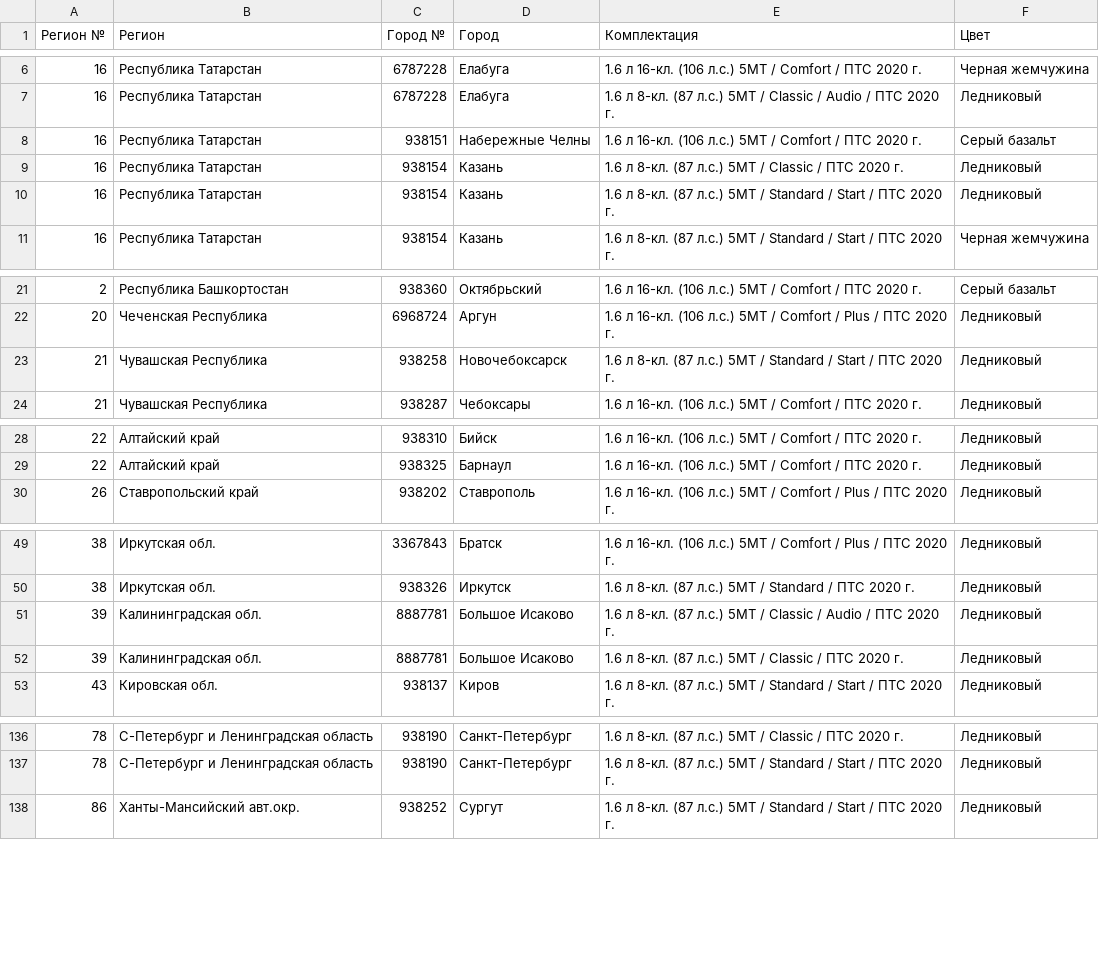
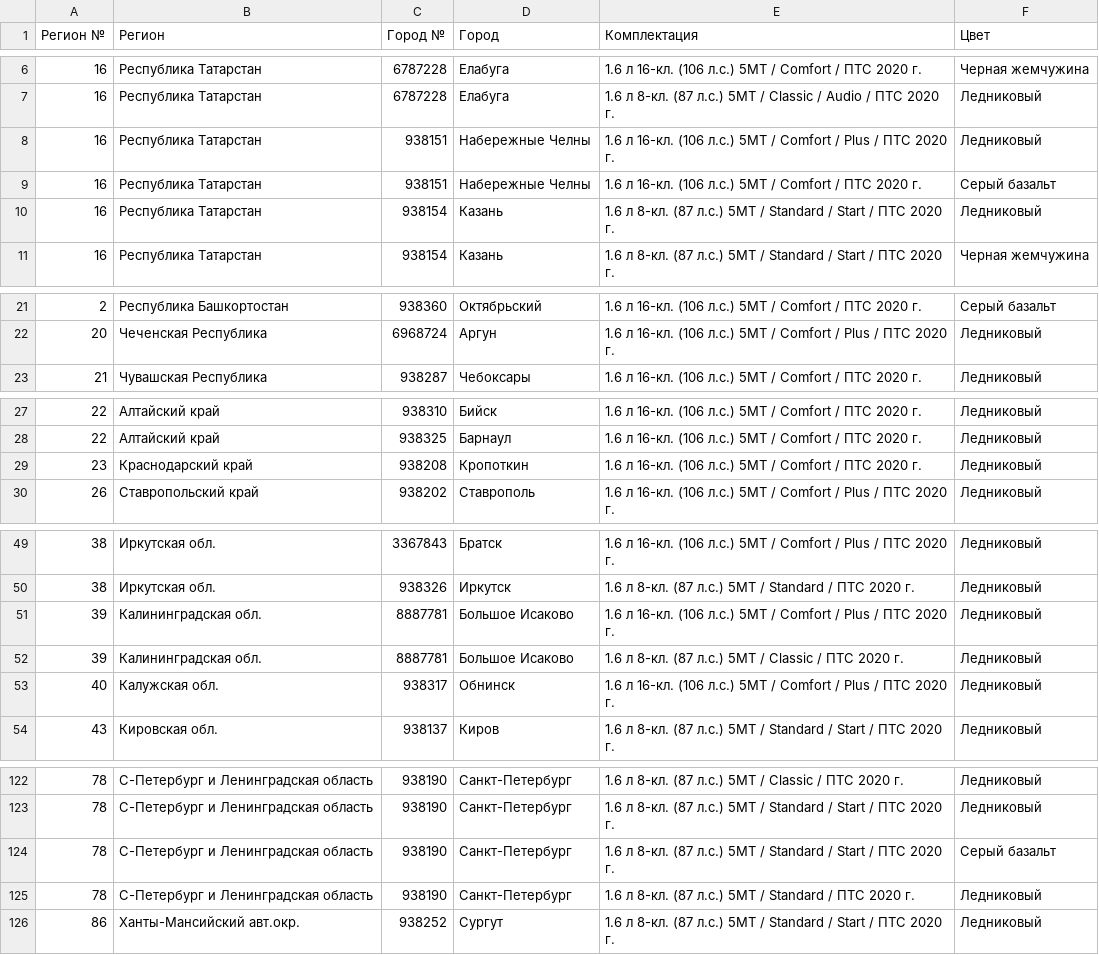
Before and after one commit to kafeg/ladacsv, a CSV file: largus_furgon.csv, drawn as a sheet; only a part is shown, gaps mark what is left out; the diff covers the shown part only.

```diff
--- a/largus_furgon.csv
+++ b/largus_furgon.csv
@@ -7,4 +7,4 @@
 16, Республика Татарстан, 6787228, Елабуга, 1.6 л 8-кл. (87 л.с.) 5МТ / Classic / Audio / ПТС 2020 г., Ледниковый
+16, Республика Татарстан, 938151, Набережные Челны, 1.6 л 16-кл. (106 л.с.) 5МТ / Comfort / Plus / ПТС 2020 г., Ледниковый
 16, Республика Татарстан, 938151, Набережные Челны, 1.6 л 16-кл. (106 л.с.) 5МТ / Comfort / ПТС 2020 г., Серый базальт
-16, Республика Татарстан, 938154, Казань, 1.6 л 8-кл. (87 л.с.) 5МТ / Classic / ПТС 2020 г., Ледниковый
 16, Республика Татарстан, 938154, Казань, 1.6 л 8-кл. (87 л.с.) 5МТ / Standard / Start / ПТС 2020 г., Ледниковый
@@ -22,3 +22,2 @@
 20, Чеченская Республика, 6968724, Аргун, 1.6 л 16-кл. (106 л.с.) 5МТ / Comfort / Plus / ПТС 2020 г., Ледниковый
-21, Чувашская Республика, 938258, Новочебоксарск, 1.6 л 8-кл. (87 л.с.) 5МТ / Standard / Start / ПТС 2020 г., Ледниковый
 21, Чувашская Республика, 938287, Чебоксары, 1.6 л 16-кл. (106 л.с.) 5МТ / Comfort / ПТС 2020 г., Ледниковый
@@ -29,2 +28,3 @@
 22, Алтайский край, 938325, Барнаул, 1.6 л 16-кл. (106 л.с.) 5МТ / Comfort / ПТС 2020 г., Ледниковый
+23, Краснодарский край, 938208, Кропоткин, 1.6 л 16-кл. (106 л.с.) 5МТ / Comfort / ПТС 2020 г., Ледниковый
 26, Ставропольский край, 938202, Ставрополь, 1.6 л 16-кл. (106 л.с.) 5МТ / Comfort / Plus / ПТС 2020 г., Ледниковый
@@ -50,4 +50,5 @@
 38, Иркутская обл., 938326, Иркутск, 1.6 л 8-кл. (87 л.с.) 5МТ / Standard / ПТС 2020 г., Ледниковый
-39, Калининградская обл., 8887781, Большое Исаково, 1.6 л 8-кл. (87 л.с.) 5МТ / Classic / Audio / ПТС 2020 г., Ледниковый
+39, Калининградская обл., 8887781, Большое Исаково, 1.6 л 16-кл. (106 л.с.) 5МТ / Comfort / Plus / ПТС 2020 г., Ледниковый
 39, Калининградская обл., 8887781, Большое Исаково, 1.6 л 8-кл. (87 л.с.) 5МТ / Classic / ПТС 2020 г., Ледниковый
+40, Калужская обл., 938317, Обнинск, 1.6 л 16-кл. (106 л.с.) 5МТ / Comfort / Plus / ПТС 2020 г., Ледниковый
 43, Кировская обл., 938137, Киров, 1.6 л 8-кл. (87 л.с.) 5МТ / Standard / Start / ПТС 2020 г., Ледниковый
@@ -137,2 +123,4 @@
 78, С-Петербург и Ленинградская область, 938190, Санкт-Петербург, 1.6 л 8-кл. (87 л.с.) 5МТ / Standard / Start / ПТС 2020 г., Ледниковый
+78, С-Петербург и Ленинградская область, 938190, Санкт-Петербург, 1.6 л 8-кл. (87 л.с.) 5МТ / Standard / Start / ПТС 2020 г., Серый базальт
+78, С-Петербург и Ленинградская область, 938190, Санкт-Петербург, 1.6 л 8-кл. (87 л.с.) 5МТ / Standard / ПТС 2020 г., Ледниковый
 86, Ханты-Мансийский авт.окр., 938252, Сургут, 1.6 л 8-кл. (87 л.с.) 5МТ / Standard / Start / ПТС 2020 г., Ледниковый
```
Also changed, not shown: 2 added rows and 17 removed rows elsewhere in this file, granta_cross.csv, granta_liftback.csv, 21 other files.
